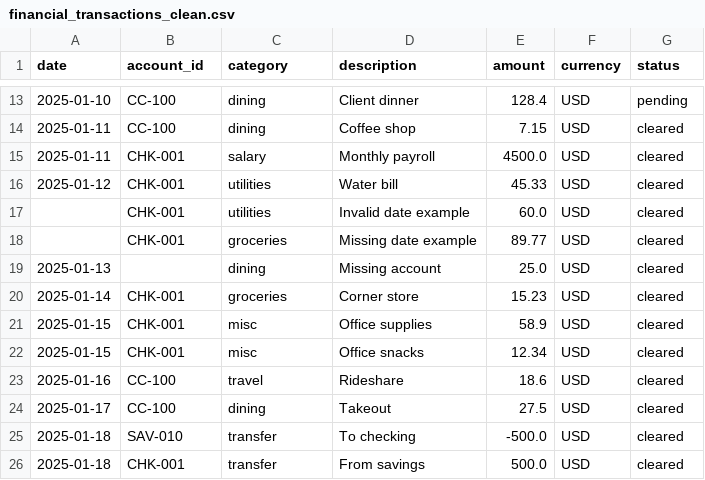
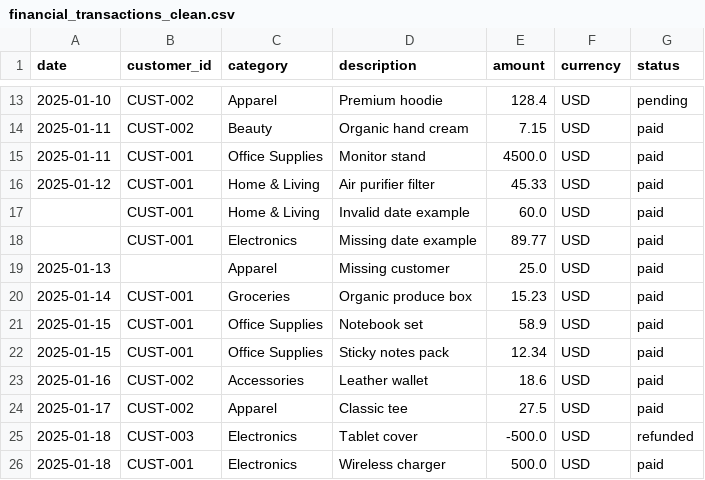
Before and after one commit to AhmadHussain792/BAsight-Business-Intelligence-and-Predictive-Analysis, a CSV file: test_data/financial_transactions_clean.csv, drawn as a sheet; only a part is shown, gaps mark what is left out; the diff covers the shown part only.

```diff
--- a/test_data/financial_transactions_clean.csv
+++ b/test_data/financial_transactions_clean.csv
@@ -1 +1 @@
-date,account_id,category,description,amount,currency,status
+date,customer_id,category,description,amount,currency,status
@@ -13,14 +13,14 @@ date,account_id,category,description,amount,currency,status
-2025-01-10,CC-100,dining,Client dinner,128.4,USD,pending
-2025-01-11,CC-100,dining,Coffee shop,7.15,USD,cleared
-2025-01-11,CHK-001,salary,Monthly payroll,4500.0,USD,cleared
-2025-01-12,CHK-001,utilities,Water bill,45.33,USD,cleared
-,CHK-001,utilities,Invalid date example,60.0,USD,cleared
-,CHK-001,groceries,Missing date example,89.77,USD,cleared
-2025-01-13,,dining,Missing account,25.0,USD,cleared
-2025-01-14,CHK-001,groceries,Corner store,15.23,USD,cleared
-2025-01-15,CHK-001,misc,Office supplies,58.9,USD,cleared
-2025-01-15,CHK-001,misc,Office snacks,12.34,USD,cleared
-2025-01-16,CC-100,travel,Rideshare,18.6,USD,cleared
-2025-01-17,CC-100,dining,Takeout,27.5,USD,cleared
-2025-01-18,SAV-010,transfer,To checking,-500.0,USD,cleared
-2025-01-18,CHK-001,transfer,From savings,500.0,USD,cleared
+2025-01-10,CUST-002,Apparel,Premium hoodie,128.4,USD,pending
+2025-01-11,CUST-002,Beauty,Organic hand cream,7.15,USD,paid
+2025-01-11,CUST-001,Office Supplies,Monitor stand,4500.0,USD,paid
+2025-01-12,CUST-001,Home & Living,Air purifier filter,45.33,USD,paid
+, CUST-001,Home & Living,Invalid date example,60.0,USD,paid
+, CUST-001,Electronics,Missing date example,89.77,USD,paid
+2025-01-13,,Apparel,Missing customer,25.0,USD,paid
+2025-01-14,CUST-001,Groceries,Organic produce box,15.23,USD,paid
+2025-01-15,CUST-001,Office Supplies,Notebook set,58.9,USD,paid
+2025-01-15,CUST-001,Office Supplies,Sticky notes pack,12.34,USD,paid
+2025-01-16,CUST-002,Accessories,Leather wallet,18.6,USD,paid
+2025-01-17,CUST-002,Apparel,Classic tee,27.5,USD,paid
+2025-01-18,CUST-003,Electronics,Tablet cover,-500.0,USD,refunded
+2025-01-18,CUST-001,Electronics,Wireless charger,500.0,USD,paid
```
Also changed, not shown: 91 edited cells elsewhere in this file, 4 other files.
